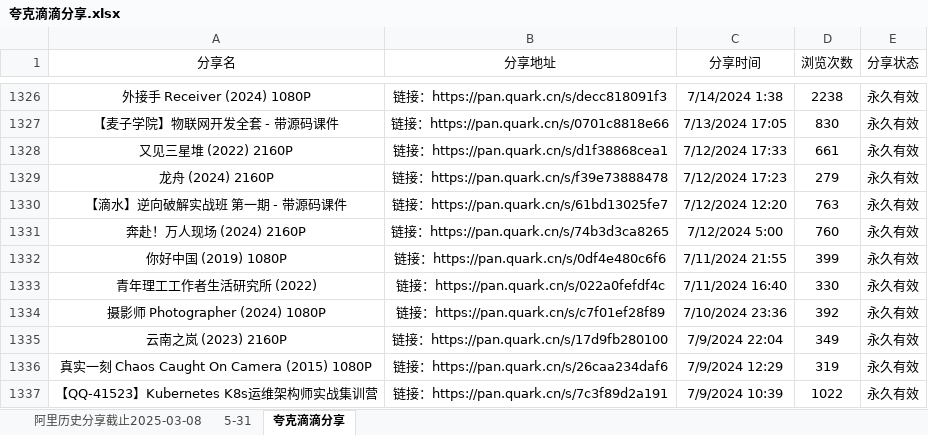
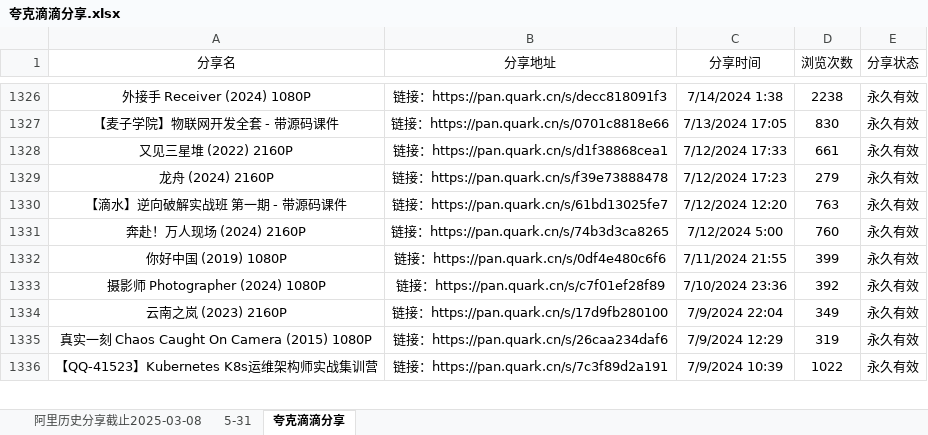
Before and after one commit to mitjavaz/memo, an Excel workbook: .ready/夸克滴滴分享.xlsx, sheet 夸克滴滴分享, drawn as a sheet; only a part is shown, gaps mark what is left out; values as stored, in another font and other column widths than the file's, no borders; the diff names each change by its address in the sheet, - before the commit and + after, or states it on an @@ line.

```diff
--- a/.ready/夸克滴滴分享.xlsx (sheet 夸克滴滴分享)
+++ b/.ready/夸克滴滴分享.xlsx (sheet 夸克滴滴分享)
-row 1333: 青年理工工作者生活研究所 (2022) | 链接：https://pan.quark.cn/s/022a0fefdf4c | 7/11/2024 16:40 | 330 | 永久有效
```
Also changed, not shown: sheet 5-31, sheet 阿里历史分享截止2025-03-08.
